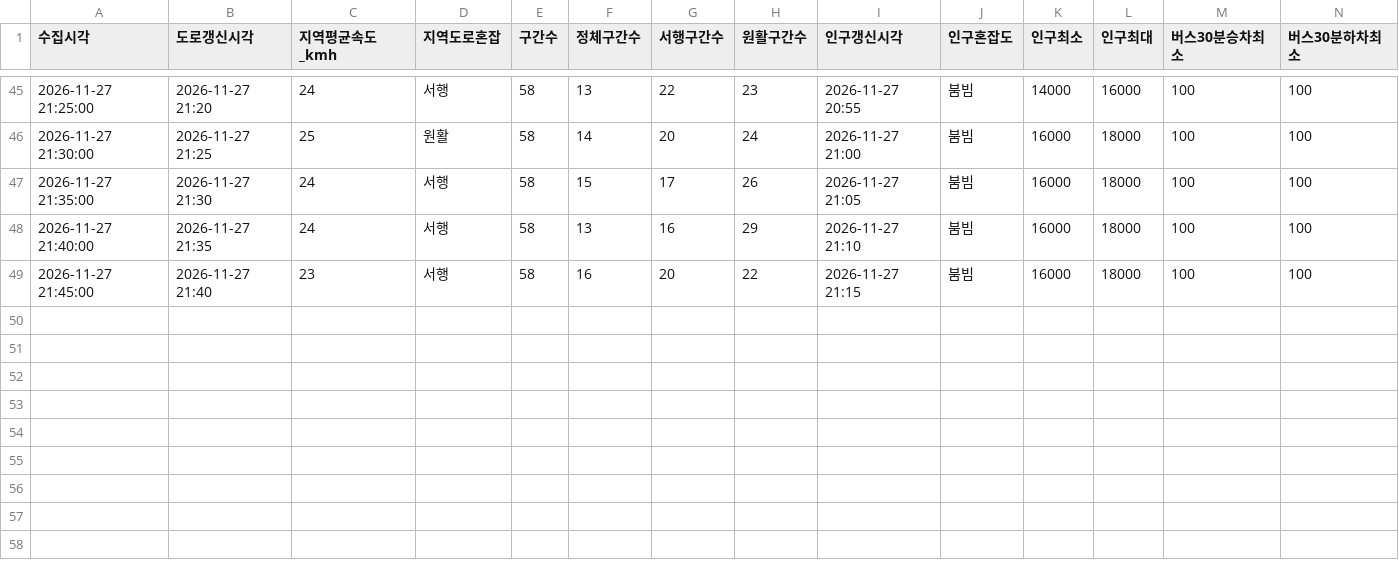
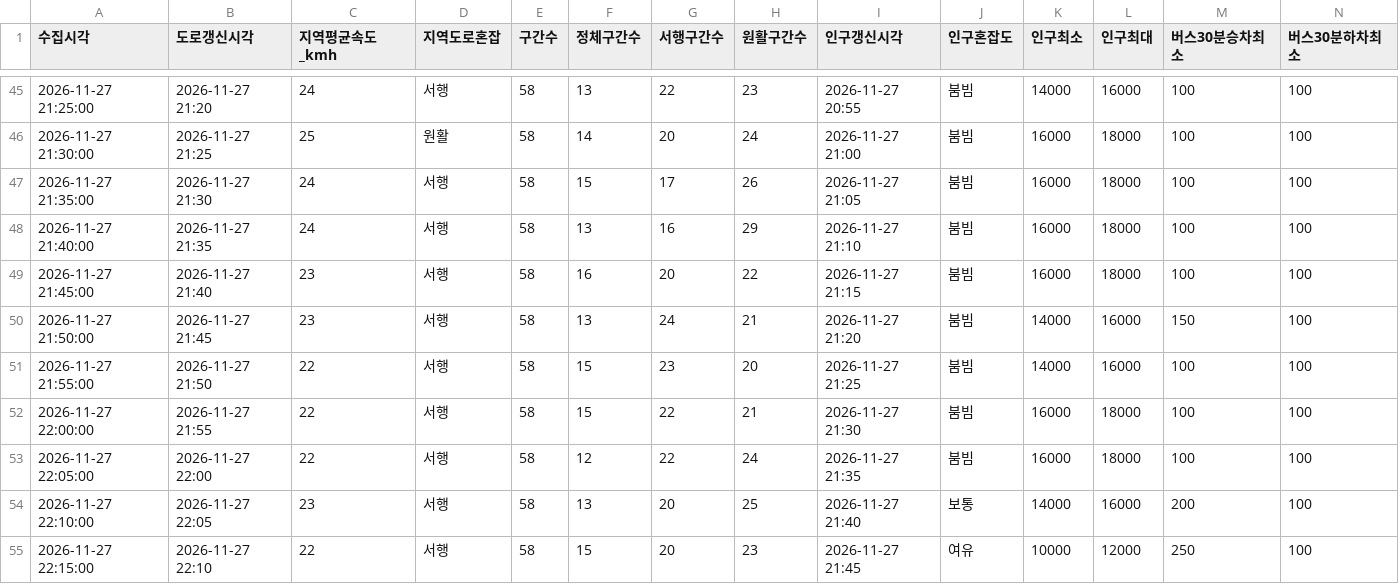
Before and after one commit to emma990622-lgtm/olpark-collector, a CSV file: data/2026-11-27_choyongpil_1750/summary.csv, drawn as a sheet; only a part is shown, gaps mark what is left out; rows hold the shown columns only; the diff names each change by its address in the sheet, - before the commit and + after, or states it on an @@ line.

```diff
--- a/data/2026-11-27_choyongpil_1750/summary.csv
+++ b/data/2026-11-27_choyongpil_1750/summary.csv
+row 50: 2026-11-27 21:50:00 | 2026-11-27 21:45 | 23 | 서행 | 58 | 13 | 24 | 21 | 2026-11-27 21:20 | 붐빔 | 14000 | 16000 | 150 | 100
+row 51: 2026-11-27 21:55:00 | 2026-11-27 21:50 | 22 | 서행 | 58 | 15 | 23 | 20 | 2026-11-27 21:25 | 붐빔 | 14000 | 16000 | 100 | 100
+row 52: 2026-11-27 22:00:00 | 2026-11-27 21:55 | 22 | 서행 | 58 | 15 | 22 | 21 | 2026-11-27 21:30 | 붐빔 | 16000 | 18000 | 100 | 100
+row 53: 2026-11-27 22:05:00 | 2026-11-27 22:00 | 22 | 서행 | 58 | 12 | 22 | 24 | 2026-11-27 21:35 | 붐빔 | 16000 | 18000 | 100 | 100
+row 54: 2026-11-27 22:10:00 | 2026-11-27 22:05 | 23 | 서행 | 58 | 13 | 20 | 25 | 2026-11-27 21:40 | 보통 | 14000 | 16000 | 200 | 100
+row 55: 2026-11-27 22:15:00 | 2026-11-27 22:10 | 22 | 서행 | 58 | 15 | 20 | 23 | 2026-11-27 21:45 | 여유 | 10000 | 12000 | 250 | 100
```
Also changed, not shown: 3 other files.
